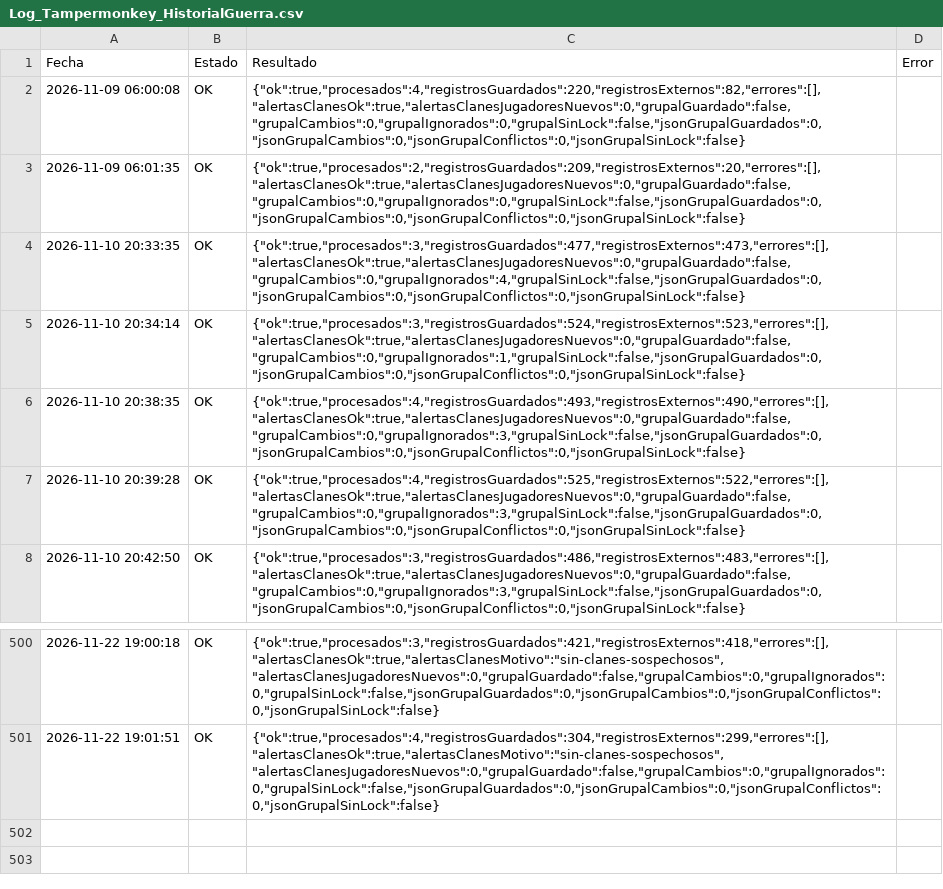
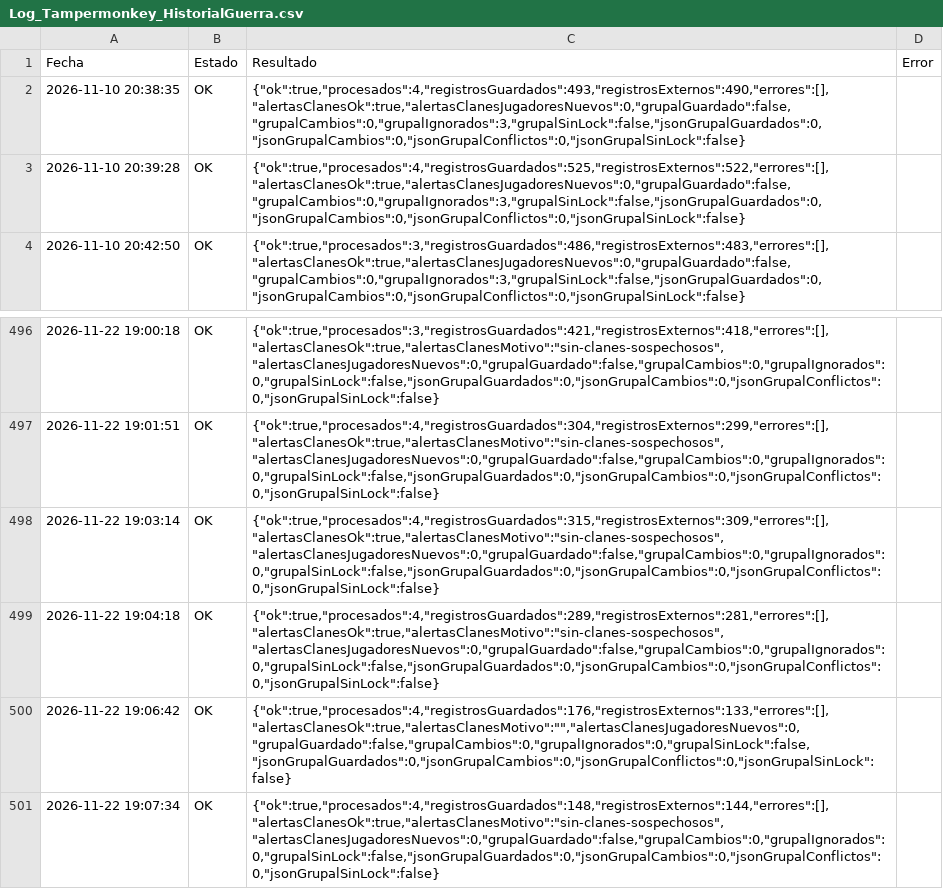
Before and after one commit to GrupoTerna/Backend, a CSV file: Datos descargados/CSV/Tampermonkey/Log_Tampermonkey_HistorialGuerra.csv, drawn as a sheet; only a part is shown, gaps mark what is left out.

```diff
--- a/Datos descargados/CSV/Tampermonkey/Log_Tampermonkey_HistorialGuerra.csv
+++ b/Datos descargados/CSV/Tampermonkey/Log_Tampermonkey_HistorialGuerra.csv
@@ -1,6 +1,2 @@
 Fecha,Estado,Resultado,Error
-2026-11-09 06:00:08,OK,"{""ok"":true,""procesados"":4,""registrosGuardados"":220,""registrosExternos"":82,""errores"":[],""alertasClanesOk"":true,""alertasClanesJugadoresNuevos"":0,""grupalGuardado"":false,""grupalCambios"":0,""grupalIgnorados"":0,""grupalSinLock"":false,""jsonGrupalGuardados"":0,""jsonGrupalCambios"":0,""jsonGrupalConflictos"":0,""jsonGrupalSinLock"":false}",
-2026-11-09 06:01:35,OK,"{""ok"":true,""procesados"":2,""registrosGuardados"":209,""registrosExternos"":20,""errores"":[],""alertasClanesOk"":true,""alertasClanesJugadoresNuevos"":0,""grupalGuardado"":false,""grupalCambios"":0,""grupalIgnorados"":0,""grupalSinLock"":false,""jsonGrupalGuardados"":0,""jsonGrupalCambios"":0,""jsonGrupalConflictos"":0,""jsonGrupalSinLock"":false}",
-2026-11-10 20:33:35,OK,"{""ok"":true,""procesados"":3,""registrosGuardados"":477,""registrosExternos"":473,""errores"":[],""alertasClanesOk"":true,""alertasClanesJugadoresNuevos"":0,""grupalGuardado"":false,""grupalCambios"":0,""grupalIgnorados"":4,""grupalSinLock"":false,""jsonGrupalGuardados"":0,""jsonGrupalCambios"":0,""jsonGrupalConflictos"":0,""jsonGrupalSinLock"":false}",
-2026-11-10 20:34:14,OK,"{""ok"":true,""procesados"":3,""registrosGuardados"":524,""registrosExternos"":523,""errores"":[],""alertasClanesOk"":true,""alertasClanesJugadoresNuevos"":0,""grupalGuardado"":false,""grupalCambios"":0,""grupalIgnorados"":1,""grupalSinLock"":false,""jsonGrupalGuardados"":0,""jsonGrupalCambios"":0,""jsonGrupalConflictos"":0,""jsonGrupalSinLock"":false}",
 2026-11-10 20:38:35,OK,"{""ok"":true,""procesados"":4,""registrosGuardados"":493,""registrosExternos"":490,""errores"":[],""alertasClanesOk"":true,""alertasClanesJugadoresNuevos"":0,""grupalGuardado"":false,""grupalCambios"":0,""grupalIgnorados"":3,""grupalSinLock"":false,""jsonGrupalGuardados"":0,""jsonGrupalCambios"":0,""jsonGrupalConflictos"":0,""jsonGrupalSinLock"":false}",
@@ -501 +497,5 @@ Fecha,Estado,Resultado,Error
 2026-11-22 19:01:51,OK,"{""ok"":true,""procesados"":4,""registrosGuardados"":304,""registrosExternos"":299,""errores"":[],""alertasClanesOk"":true,""alertasClanesMotivo"":""sin-clanes-sospechosos"",""alertasClanesJugadoresNuevos"":0,""grupalGuardado"":false,""grupalCambios"":0,""grupalIgnorados"":0,""grupalSinLock"":false,""jsonGrupalGuardados"":0,""jsonGrupalCambios"":0,""jsonGrupalConflictos"":0,""jsonGrupalSinLock"":false}",
+2026-11-22 19:03:14,OK,"{""ok"":true,""procesados"":4,""registrosGuardados"":315,""registrosExternos"":309,""errores"":[],""alertasClanesOk"":true,""alertasClanesMotivo"":""sin-clanes-sospechosos"",""alertasClanesJugadoresNuevos"":0,""grupalGuardado"":false,""grupalCambios"":0,""grupalIgnorados"":0,""grupalSinLock"":false,""jsonGrupalGuardados"":0,""jsonGrupalCambios"":0,""jsonGrupalConflictos"":0,""jsonGrupalSinLock"":false}",
+2026-11-22 19:04:18,OK,"{""ok"":true,""procesados"":4,""registrosGuardados"":289,""registrosExternos"":281,""errores"":[],""alertasClanesOk"":true,""alertasClanesMotivo"":""sin-clanes-sospechosos"",""alertasClanesJugadoresNuevos"":0,""grupalGuardado"":false,""grupalCambios"":0,""grupalIgnorados"":0,""grupalSinLock"":false,""jsonGrupalGuardados"":0,""jsonGrupalCambios"":0,""jsonGrupalConflictos"":0,""jsonGrupalSinLock"":false}",
+2026-11-22 19:06:42,OK,"{""ok"":true,""procesados"":4,""registrosGuardados"":176,""registrosExternos"":133,""errores"":[],""alertasClanesOk"":true,""alertasClanesMotivo"":"""",""alertasClanesJugadoresNuevos"":0,""grupalGuardado"":false,""grupalCambios"":0,""grupalIgnorados"":0,""grupalSinLock"":false,""jsonGrupalGuardados"":0,""jsonGrupalCambios"":0,""jsonGrupalConflictos"":0,""jsonGrupalSinLock"":false}",
+2026-11-22 19:07:34,OK,"{""ok"":true,""procesados"":4,""registrosGuardados"":148,""registrosExternos"":144,""errores"":[],""alertasClanesOk"":true,""alertasClanesMotivo"":""sin-clanes-sospechosos"",""alertasClanesJugadoresNuevos"":0,""grupalGuardado"":false,""grupalCambios"":0,""grupalIgnorados"":0,""grupalSinLock"":false,""jsonGrupalGuardados"":0,""jsonGrupalCambios"":0,""jsonGrupalConflictos"":0,""jsonGrupalSinLock"":false}",
```
Also changed, not shown: Datos descargados/CSV/Tampermonkey/Log_Tampermonkey_TagsSinPerfil.csv, Datos descargados/CSV/Tampermonkey/Visitas_Perfil.csv, 2 other files.
